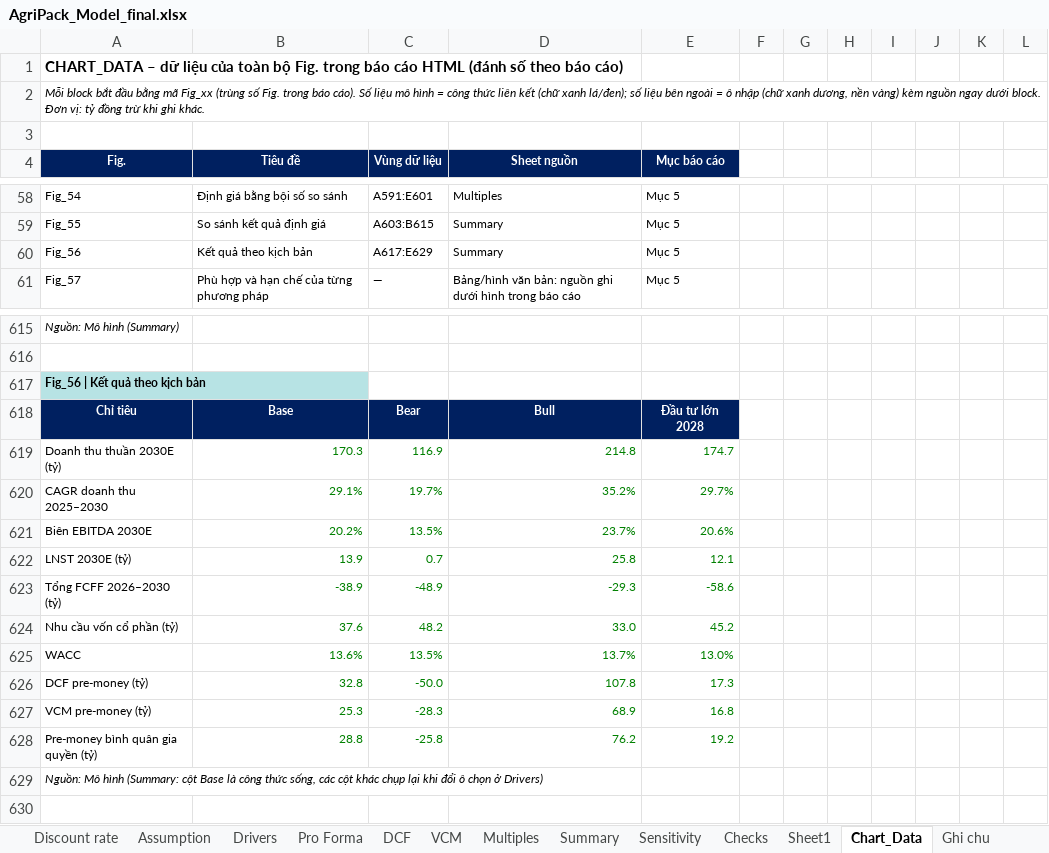
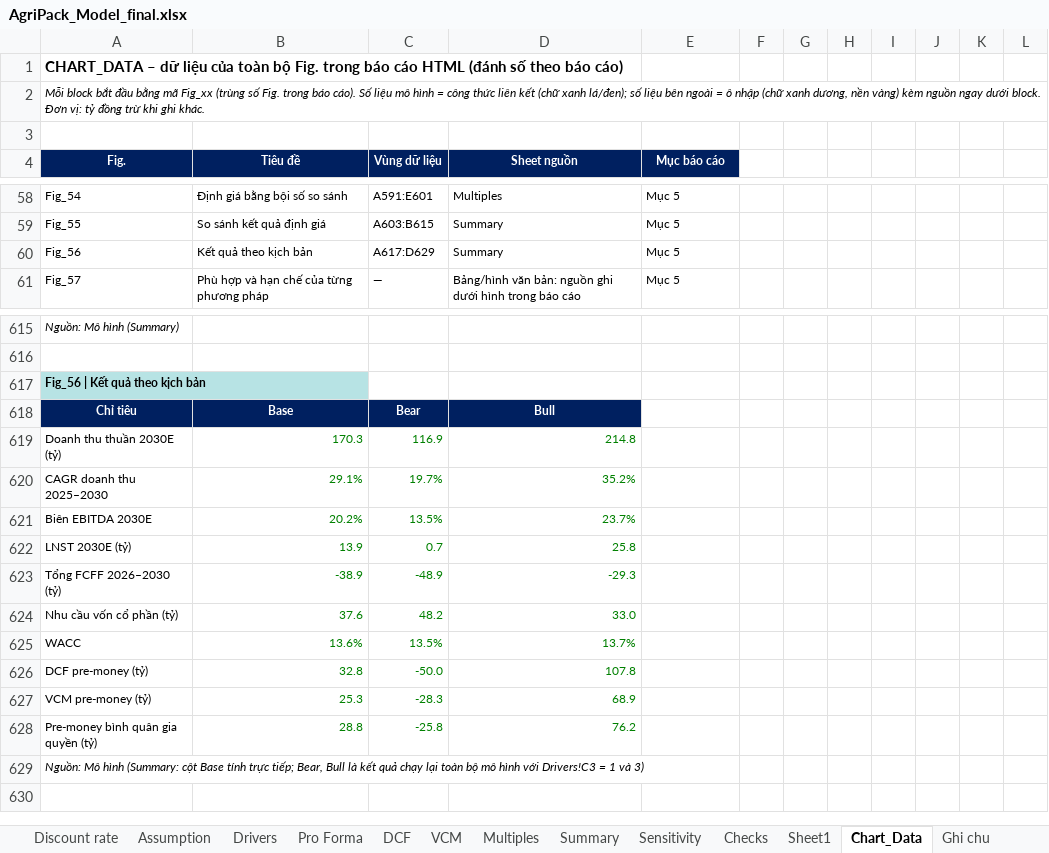
Before and after one commit to loc1706/CLAIDE-CFA, an Excel workbook: deliverables/AgriPack_Model_final.xlsx, sheet Chart_Data, drawn as a sheet; only a part is shown, gaps mark what is left out; values as stored, in another font and other column widths than the file's, no borders; the diff names each change by its address in the sheet, - before the commit and + after, or states it on an @@ line.

```diff
--- a/deliverables/AgriPack_Model_final.xlsx (sheet Chart_Data)
+++ b/deliverables/AgriPack_Model_final.xlsx (sheet Chart_Data)
-C60 (Vùng dữ liệu): A617:E629
+C60 (Vùng dữ liệu): A617:D629
-E618 (Mục báo cáo): Đầu tư lớn 2028
+E618 (Mục báo cáo): (empty)
-E618 fill: #002060
+E618 fill: none
-E619 (Mục báo cáo): 174.7
+E619 (Mục báo cáo): (empty)
-E620 (Mục báo cáo): 29.7%
+E620 (Mục báo cáo): (empty)
-E621 (Mục báo cáo): 20.6%
+E621 (Mục báo cáo): (empty)
-E622 (Mục báo cáo): 12.1
+E622 (Mục báo cáo): (empty)
-E623 (Mục báo cáo): -58.6
+E623 (Mục báo cáo): (empty)
-E624 (Mục báo cáo): 45.2
+E624 (Mục báo cáo): (empty)
-E625 (Mục báo cáo): 13.0%
+E625 (Mục báo cáo): (empty)
-E626 (Mục báo cáo): 17.3
+E626 (Mục báo cáo): (empty)
-E627 (Mục báo cáo): 16.8
+E627 (Mục báo cáo): (empty)
-E628 (Mục báo cáo): 19.2
+E628 (Mục báo cáo): (empty)
-A629 (Fig.): …cột Base là công thức sống, các cột khác chụp lại khi đổi ô chọn ở Drivers)
+A629 (Fig.): …cột Base tính trực tiếp; Bear, Bull là kết quả chạy lại toàn bộ mô hình với Drivers!C3 = 1 và 3)
```
Also changed, not shown: sheet Summary, sheet Drivers, sheet Ghi chu, sheet Hướng dẫn, formulas that keep their value, 1 other file.
